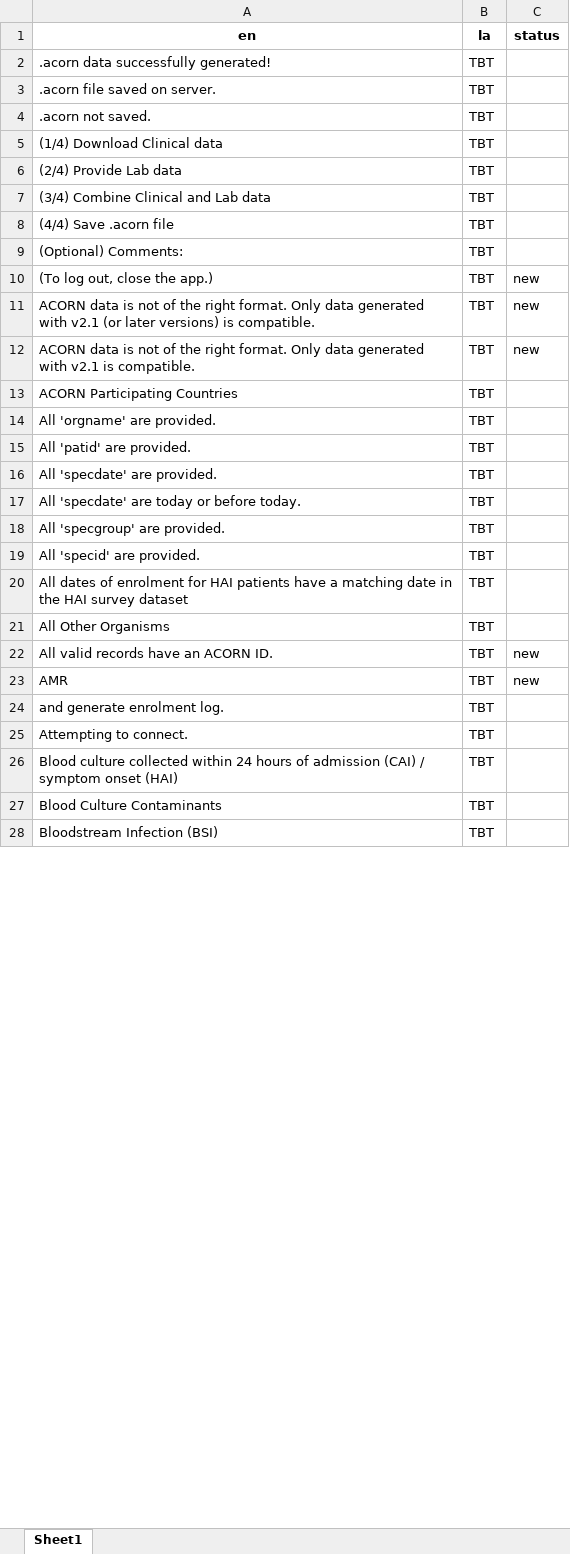
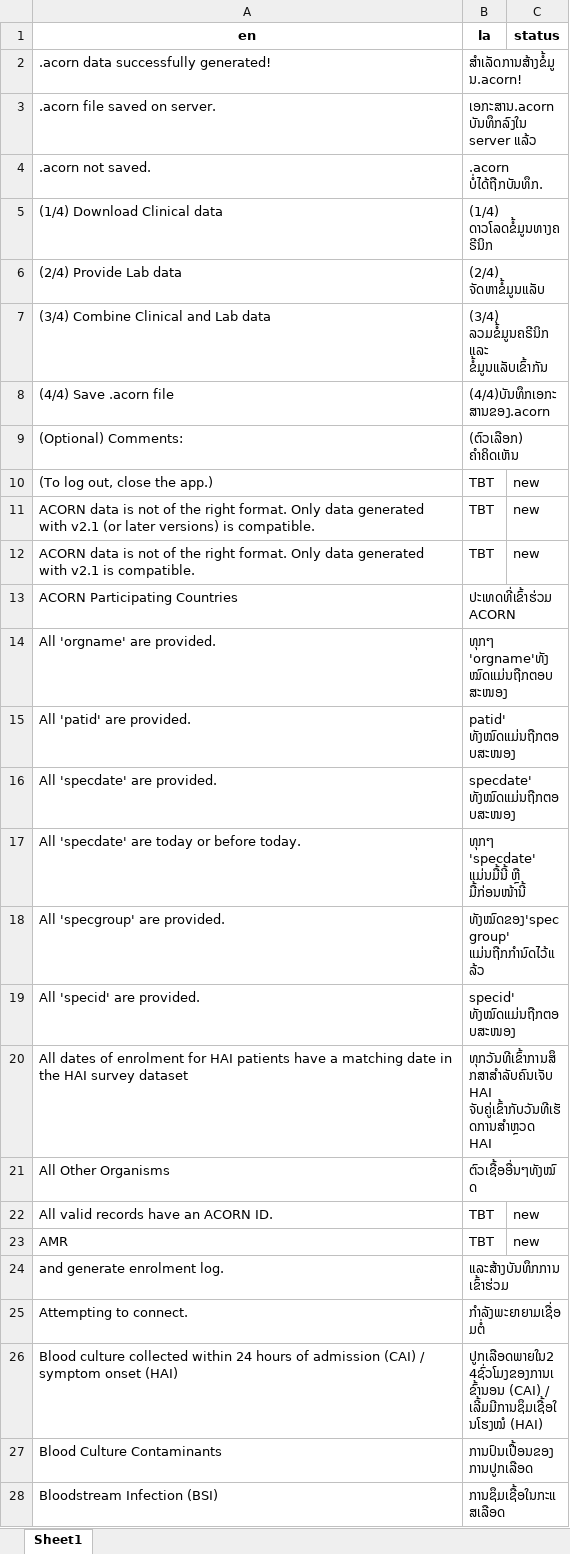
Before and after one commit to acornamr/acorn-dashboard, an Excel workbook: misc/translations/en_la_elements_to_update.xlsx, sheet Sheet1, drawn as a sheet; only a part is shown; values as stored, in another font and other column widths than the file's, no borders; the diff covers the shown part only; the diff names each change by its address in the sheet, - before the commit and + after, or states it on an @@ line.

Commit message:
Add Lao translation.

```diff
--- a/misc/translations/en_la_elements_to_update.xlsx (sheet Sheet1)
+++ b/misc/translations/en_la_elements_to_update.xlsx (sheet Sheet1)
-B2 (la): TBT
+B2 (la): ສຳເລັດການສ້າງຂໍ້ມູນ.acorn!
-B3 (la): TBT
+B3 (la): ເອກະສານ.acorn ບັນທຶກລົງໃນ server ແລ້ວ
-B4 (la): TBT
+B4 (la): .acorn ບໍ່ໄດ້ຖືກບັນທຶກ.
-B5 (la): TBT
+B5 (la): (1/4) ດາວໂລດຂໍ້ມູນທາງຄຣີນິກ
-B6 (la): TBT
+B6 (la): (2/4) ຈັດຫາຂໍ້ມູນແລັບ
-B7 (la): TBT
+B7 (la): (3/4) ລວມຂໍ້ມູນຄຣີນິກ ແລະ ຂໍ້ມູນແລັບເຂົ້າກັນ
-B8 (la): TBT
+B8 (la): (4/4)ບັນທຶກເອກະສານຂອງ.acorn
-B9 (la): TBT
+B9 (la): (ຕົວເລືອກ) ຄຳຄິດເຫັນ
-B13 (la): TBT
+B13 (la): ປະເທດທີ່ເຂົ້າຮ່ວມ ACORN
-B14 (la): TBT
+B14 (la): ທຸກໆ 'orgname'ທັງໝົດແມ່ນຖືກຕອບສະໜອງ
-B15 (la): TBT
+B15 (la): patid' ທັງໝົດແມ່ນຖືກຕອບສະໜອງ
-B16 (la): TBT
+B16 (la): specdate' ທັງໝົດແມ່ນຖືກຕອບສະໜອງ
-B17 (la): TBT
+B17 (la): ທຸກໆ 'specdate' ແມ່ນມື້ນີ້ ຫຼື ມື້ກ່ອນໜ້ານີ້
-B18 (la): TBT
+B18 (la): ທັງໝົດຂອງ'specgroup' ແມ່ນຖືກກຳນົດໄວ້ແລ້ວ
-B19 (la): TBT
+B19 (la): specid' ທັງໝົດແມ່ນຖືກຕອບສະໜອງ
-B20 (la): TBT
+B20 (la): ທຸກວັນທີເຂົ້າການສຶກສາສຳລັບຄົນເຈັບHAI ຈັບຄູ່ເຂົ້າກັບວັນທີເຮັດການສຳຫຼວດ HAI
-B21 (la): TBT
+B21 (la): ຕົວເຊື້ອອື່ນໆທັງໝົດ
-B24 (la): TBT
+B24 (la): ແລະສ້າງບັນທຶກການເຂົ້າຮ່ວມ
-B25 (la): TBT
+B25 (la): ກຳລັງພະຍາຍາມເຊື່ອມຕໍ່
-B26 (la): TBT
+B26 (la): ປູກເລືອດພາຍໃນ24ຊົ່ວໂມງຂອງການເຂົ້ານອນ (CAI) / ເລີ້ມມີການຊຶມເຊື້ອໃນໂຮງໝໍ (HAI)
-B27 (la): TBT
+B27 (la): ການປົນເປື້ອນຂອງການປູກເລືອດ
-B28 (la): TBT
+B28 (la): ການຊຶມເຊື້ອໃນກະແສເລືອດ
```
Also changed, not shown: 1 added row and 159 edited cells elsewhere in this sheet, misc/translations/en_ba_elements_to_update.xlsx, misc/translations/en_fr_elements_to_update.xlsx, 22 other files.
